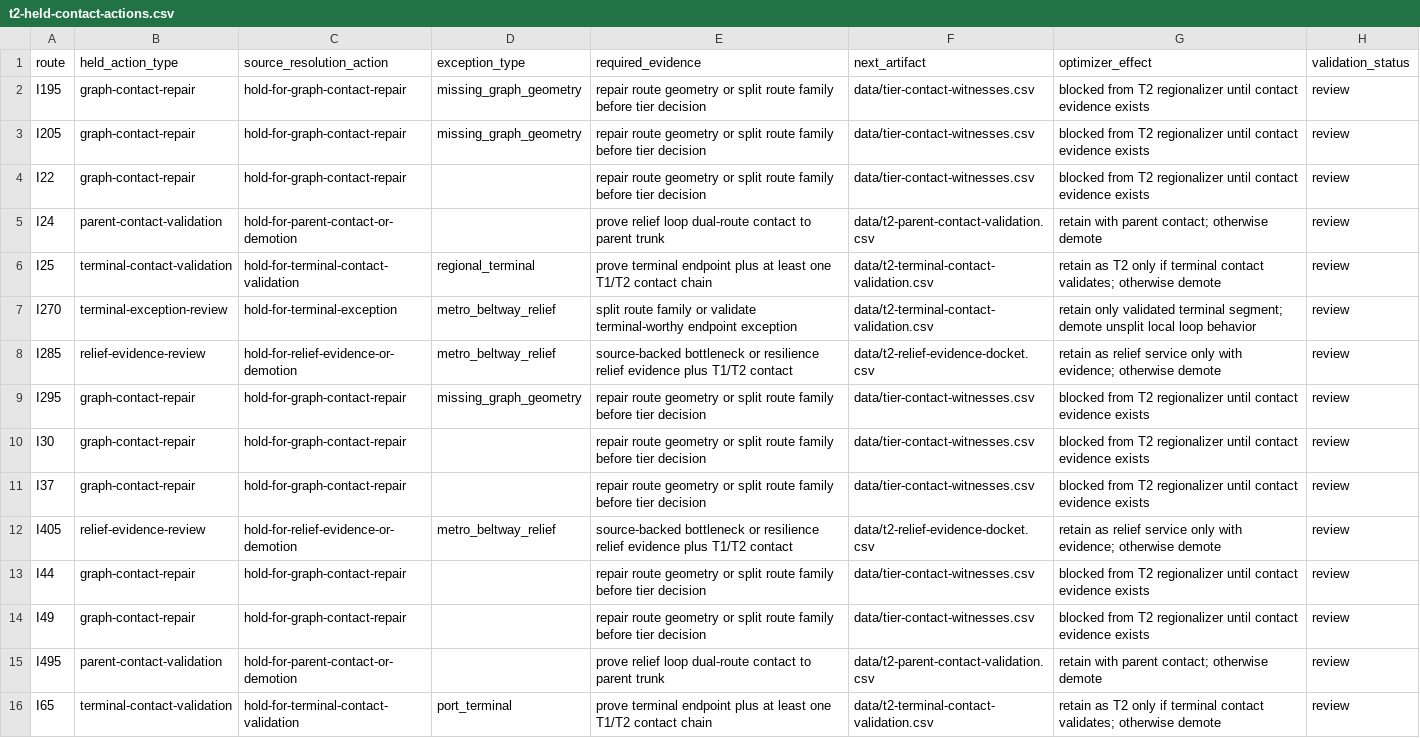
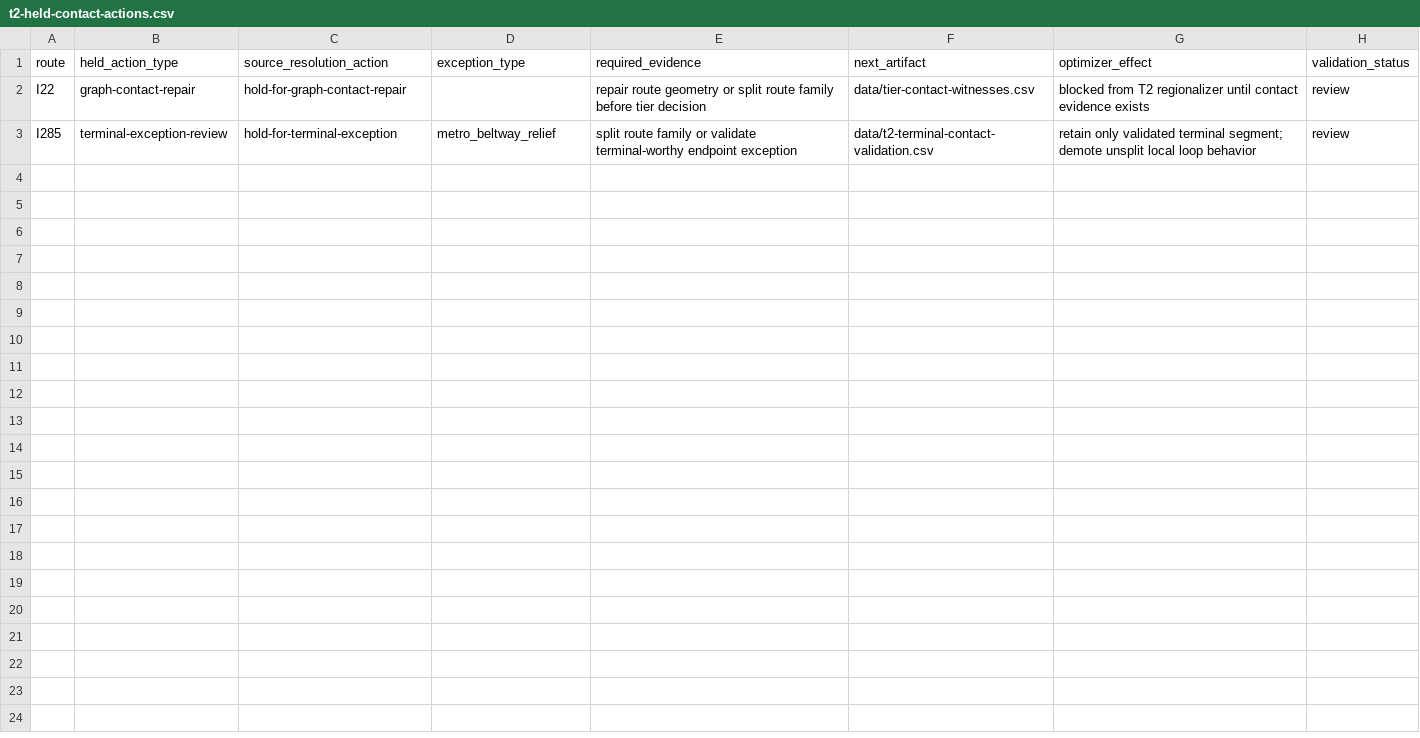
Before and after one commit to giodl73-repo/ROUTE, a CSV file: data/t2-held-contact-actions.csv, drawn as a sheet.

```diff
--- a/data/t2-held-contact-actions.csv
+++ b/data/t2-held-contact-actions.csv
@@ -1,16 +1,3 @@
 route,held_action_type,source_resolution_action,exception_type,required_evidence,next_artifact,optimizer_effect,validation_status
-I195,graph-contact-repair,hold-for-graph-contact-repair,missing_graph_geometry,repair route geometry or split route family before tier decision,data/tier-contact-witnesses.csv,blocked from T2 regionalizer until contact evidence exists,review
-I205,graph-contact-repair,hold-for-graph-contact-repair,missing_graph_geometry,repair route geometry or split route family before tier decision,data/tier-contact-witnesses.csv,blocked from T2 regionalizer until contact evidence exists,review
 I22,graph-contact-repair,hold-for-graph-contact-repair,,repair route geometry or split route family before tier decision,data/tier-contact-witnesses.csv,blocked from T2 regionalizer until contact evidence exists,review
-I24,parent-contact-validation,hold-for-parent-contact-or-demotion,,prove relief loop dual-route contact to parent trunk,data/t2-parent-contact-validation.csv,retain with parent contact; otherwise demote,review
-I25,terminal-contact-validation,hold-for-terminal-contact-validation,regional_terminal,prove terminal endpoint plus at least one T1/T2 contact chain,data/t2-terminal-contact-validation.csv,retain as T2 only if terminal contact validates; otherwise demote,review
-I270,terminal-exception-review,hold-for-terminal-exception,metro_beltway_relief,split route family or validate terminal-worthy endpoint exception,data/t2-terminal-contact-validation.csv,retain only validated terminal segment; demote unsplit local loop behavior,review
-I285,relief-evidence-review,hold-for-relief-evidence-or-demotion,metro_beltway_relief,source-backed bottleneck or resilience relief evidence plus T1/T2 contact,data/t2-relief-evidence-docket.csv,retain as relief service only with evidence; otherwise demote,review
-I295,graph-contact-repair,hold-for-graph-contact-repair,missing_graph_geometry,repair route geometry or split route family before tier decision,data/tier-contact-witnesses.csv,blocked from T2 regionalizer until contact evidence exists,review
-I30,graph-contact-repair,hold-for-graph-contact-repair,,repair route geometry or split route family before tier decision,data/tier-contact-witnesses.csv,blocked from T2 regionalizer until contact evidence exists,review
-I37,graph-contact-repair,hold-for-graph-contact-repair,,repair route geometry or split route family before tier decision,data/tier-contact-witnesses.csv,blocked from T2 regionalizer until contact evidence exists,review
-I405,relief-evidence-review,hold-for-relief-evidence-or-demotion,metro_beltway_relief,source-backed bottleneck or resilience relief evidence plus T1/T2 contact,data/t2-relief-evidence-docket.csv,retain as relief service only with evidence; otherwise demote,review
-I44,graph-contact-repair,hold-for-graph-contact-repair,,repair route geometry or split route family before tier decision,data/tier-contact-witnesses.csv,blocked from T2 regionalizer until contact evidence exists,review
-I49,graph-contact-repair,hold-for-graph-contact-repair,,repair route geometry or split route family before tier decision,data/tier-contact-witnesses.csv,blocked from T2 regionalizer until contact evidence exists,review
-I495,parent-contact-validation,hold-for-parent-contact-or-demotion,,prove relief loop dual-route contact to parent trunk,data/t2-parent-contact-validation.csv,retain with parent contact; otherwise demote,review
-I65,terminal-contact-validation,hold-for-terminal-contact-validation,port_terminal,prove terminal endpoint plus at least one T1/T2 contact chain,data/t2-terminal-contact-validation.csv,retain as T2 only if terminal contact validates; otherwise demote,review
+I285,terminal-exception-review,hold-for-terminal-exception,metro_beltway_relief,split route family or validate terminal-worthy endpoint exception,data/t2-terminal-contact-validation.csv,retain only validated terminal segment; demote unsplit local loop behavior,review
```
Also changed, not shown: data/lower-tier-pressure-witnesses.csv, data/t1-feedback-docket.csv, 27 other files.
